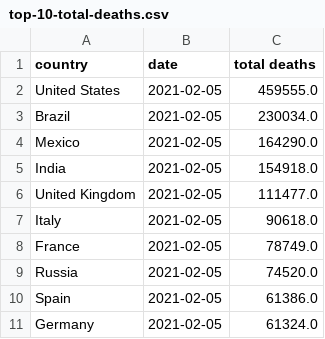
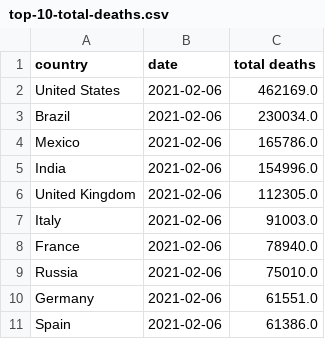
Before and after one commit to ravisivapriyatharun/covid-data, a CSV file: top-10-total-deaths.csv, drawn as a sheet.

```diff
--- a/top-10-total-deaths.csv
+++ b/top-10-total-deaths.csv
@@ -1,11 +1,11 @@
 country,date,total deaths
-United States,2021-02-05,459555.0
-Brazil,2021-02-05,230034.0
-Mexico,2021-02-05,164290.0
-India,2021-02-05,154918.0
-United Kingdom,2021-02-05,111477.0
-Italy,2021-02-05,90618.0
-France,2021-02-05,78749.0
-Russia,2021-02-05,74520.0
-Spain,2021-02-05,61386.0
-Germany,2021-02-05,61324.0
+United States,2021-02-06,462169.0
+Brazil,2021-02-06,230034.0
+Mexico,2021-02-06,165786.0
+India,2021-02-06,154996.0
+United Kingdom,2021-02-06,112305.0
+Italy,2021-02-06,91003.0
+France,2021-02-06,78940.0
+Russia,2021-02-06,75010.0
+Germany,2021-02-06,61551.0
+Spain,2021-02-06,61386.0
```
Also changed, not shown: top-10-new-cases.csv, top-10-total-cases.csv, 2 other files.
